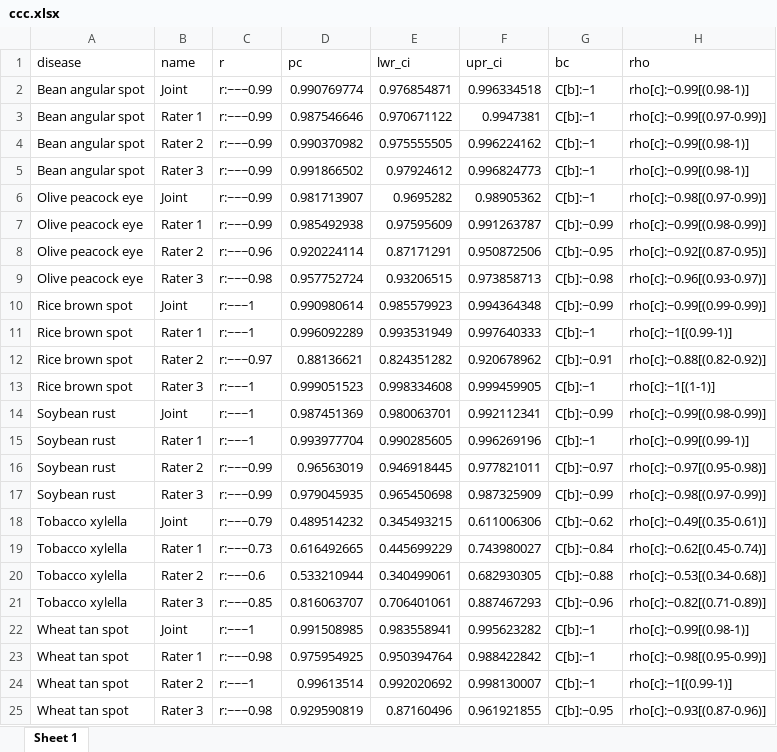
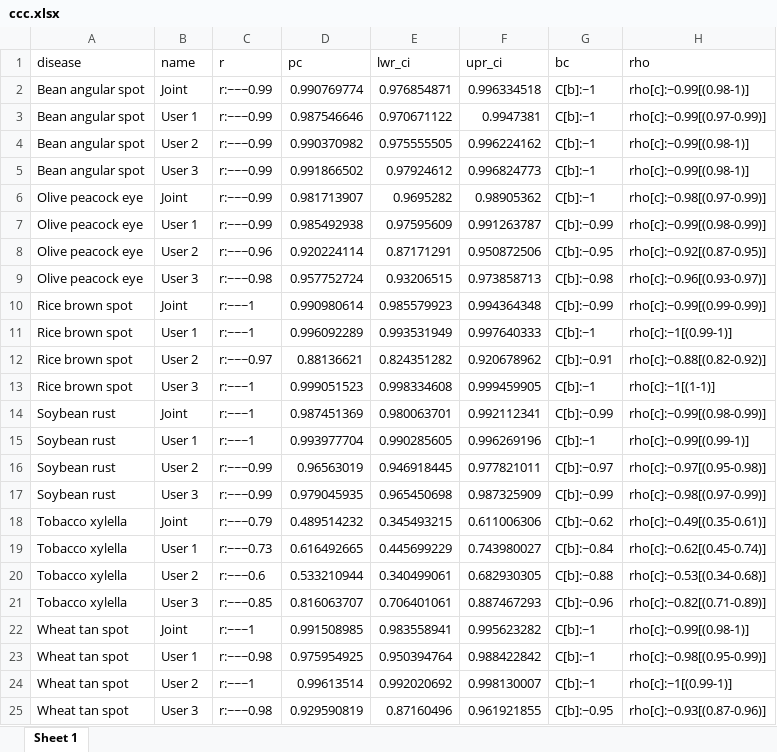
Before and after one commit to TiagoOlivoto/paper_tpb, an Excel workbook: data/ccc.xlsx, sheet Sheet 1, drawn as a sheet; values as stored, in another font and other column widths than the file's, no borders; the diff names each change by its address in the sheet, - before the commit and + after, or states it on an @@ line.

```diff
--- a/data/ccc.xlsx (sheet Sheet 1)
+++ b/data/ccc.xlsx (sheet Sheet 1)
-B3 (name): Rater 1
+B3 (name): User 1
-B4 (name): Rater 2
+B4 (name): User 2
-B5 (name): Rater 3
+B5 (name): User 3
-B7 (name): Rater 1
+B7 (name): User 1
-B8 (name): Rater 2
+B8 (name): User 2
-B9 (name): Rater 3
+B9 (name): User 3
-B11 (name): Rater 1
+B11 (name): User 1
-B12 (name): Rater 2
+B12 (name): User 2
-B13 (name): Rater 3
+B13 (name): User 3
-B15 (name): Rater 1
+B15 (name): User 1
-B16 (name): Rater 2
+B16 (name): User 2
-B17 (name): Rater 3
+B17 (name): User 3
-B19 (name): Rater 1
+B19 (name): User 1
-B20 (name): Rater 2
+B20 (name): User 2
-B21 (name): Rater 3
+B21 (name): User 3
-B23 (name): Rater 1
+B23 (name): User 1
-B24 (name): Rater 2
+B24 (name): User 2
-B25 (name): Rater 3
+B25 (name): User 3
```
Also changed, not shown: data/bind_ranks.xlsx, data/bind_severity.xlsx, 19 other files.
